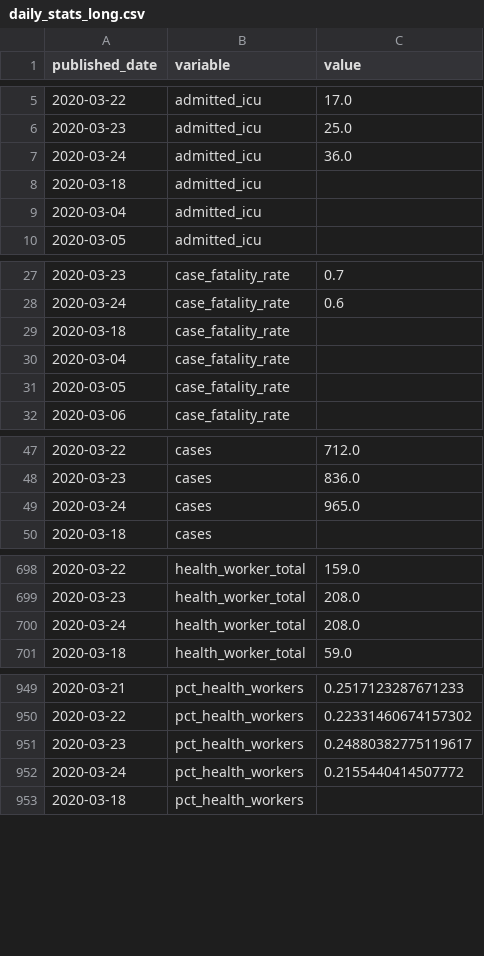
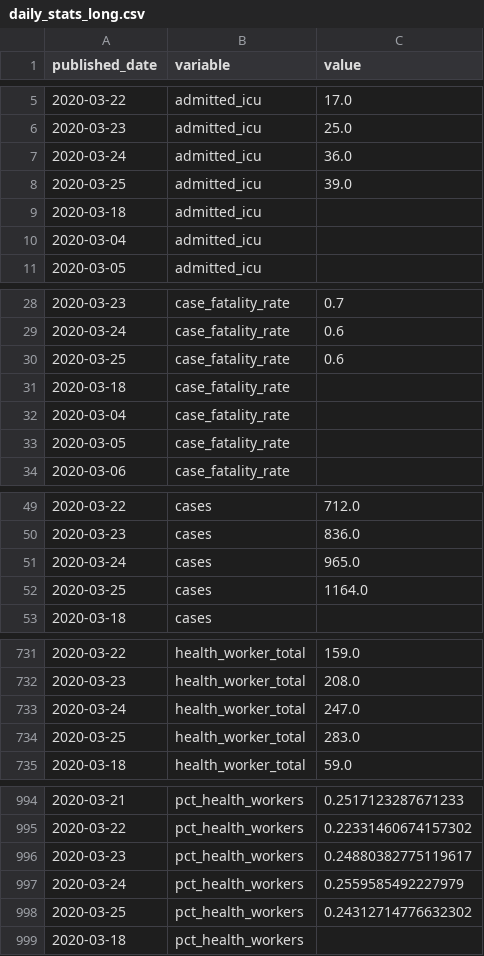
Before and after one commit to andrewm4894/ireland_covid19_data, a CSV file: data/daily_stats_long.csv, drawn as a sheet; only a part is shown, gaps mark what is left out; the diff covers the shown part only.

```diff
--- a/data/daily_stats_long.csv
+++ b/data/daily_stats_long.csv
@@ -7,2 +7,3 @@ published_date,variable,value
 2020-03-24,admitted_icu,36.0
+2020-03-25,admitted_icu,39.0
 2020-03-18,admitted_icu,
@@ -28,2 +29,3 @@ published_date,variable,value
 2020-03-24,case_fatality_rate,0.6
+2020-03-25,case_fatality_rate,0.6
 2020-03-18,case_fatality_rate,
@@ -49,2 +51,3 @@ published_date,variable,value
 2020-03-24,cases,965.0
+2020-03-25,cases,1164.0
 2020-03-18,cases,
@@ -699,3 +732,4 @@ published_date,variable,value
 2020-03-23,health_worker_total,208.0
-2020-03-24,health_worker_total,208.0
+2020-03-24,health_worker_total,247.0
+2020-03-25,health_worker_total,283.0
 2020-03-18,health_worker_total,59.0
@@ -951,3 +996,4 @@ published_date,variable,value
 2020-03-23,pct_health_workers,0.24880382775119617
-2020-03-24,pct_health_workers,0.2155440414507772
+2020-03-24,pct_health_workers,0.2559585492227979
+2020-03-25,pct_health_workers,0.24312714776632302
 2020-03-18,pct_health_workers,
```
Also changed, not shown: 41 added rows elsewhere in this file, data/age.csv, data/county.csv, 6 other files.
